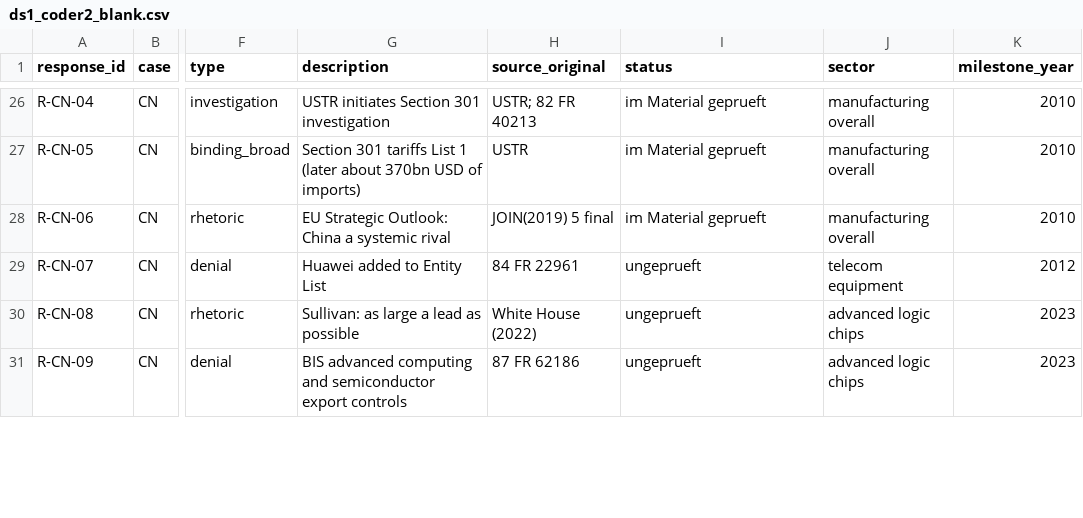
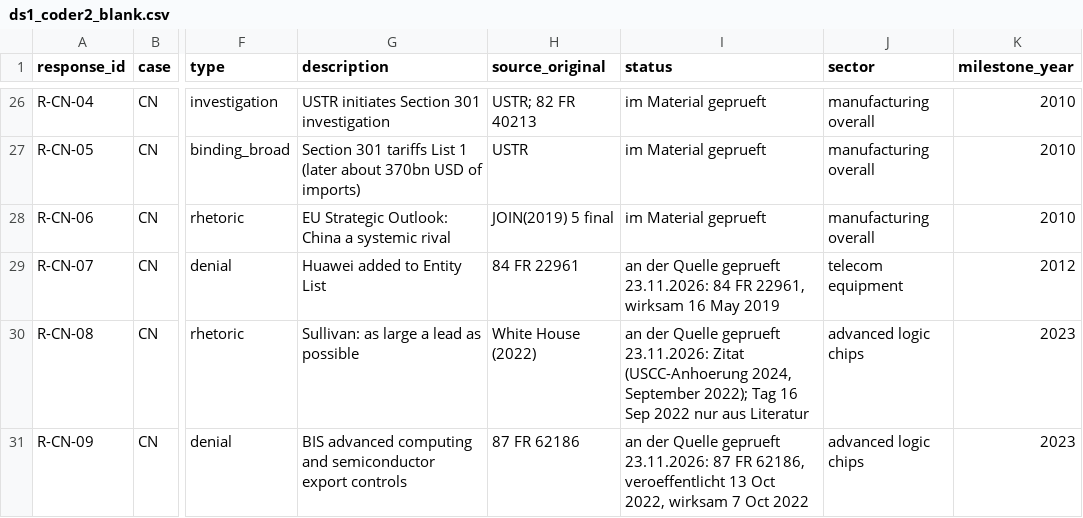
Before and after one commit to wfhungerland/AMNESIA, a CSV file: data/ds1_coder2_blank.csv, drawn as a sheet; only a part is shown, gaps mark what is left out; the diff covers the shown part only; the diff names each change by its address in the sheet, - before the commit and + after, or states it on an @@ line.

```diff
--- a/data/ds1_coder2_blank.csv
+++ b/data/ds1_coder2_blank.csv
-I29 (status): ungeprueft
+I29 (status): an der Quelle geprueft 23.11.2026: 84 FR 22961, wirksam 16 May 2019
-I30 (status): ungeprueft
+I30 (status): an der Quelle geprueft 23.11.2026: Zitat (USCC-Anhoerung 2024, September 2022); Tag 16 Sep 2022 nur aus Literatur
-I31 (status): ungeprueft
+I31 (status): an der Quelle geprueft 23.11.2026: 87 FR 62186, veroeffentlicht 13 Oct 2022, wirksam 7 Oct 2022
```
Also changed, not shown: 31 edited cells elsewhere in this file, data/ds1_events.csv, data/ds1_responses.csv, 3 other files.
